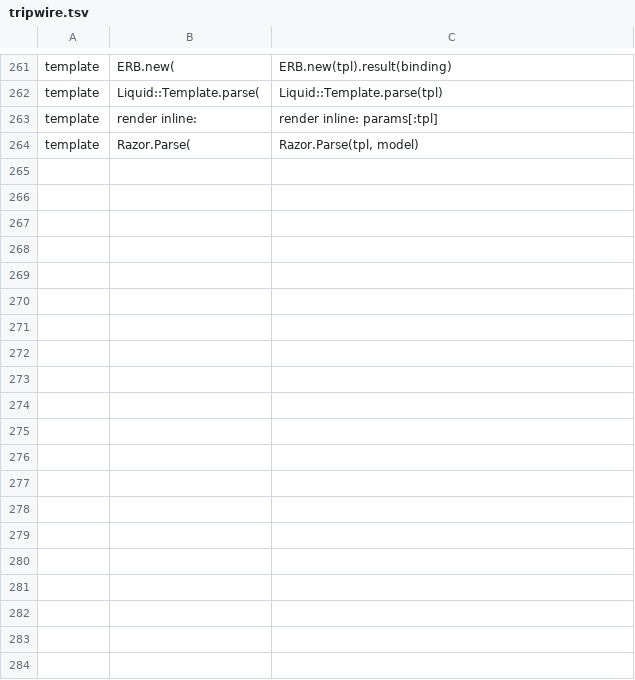
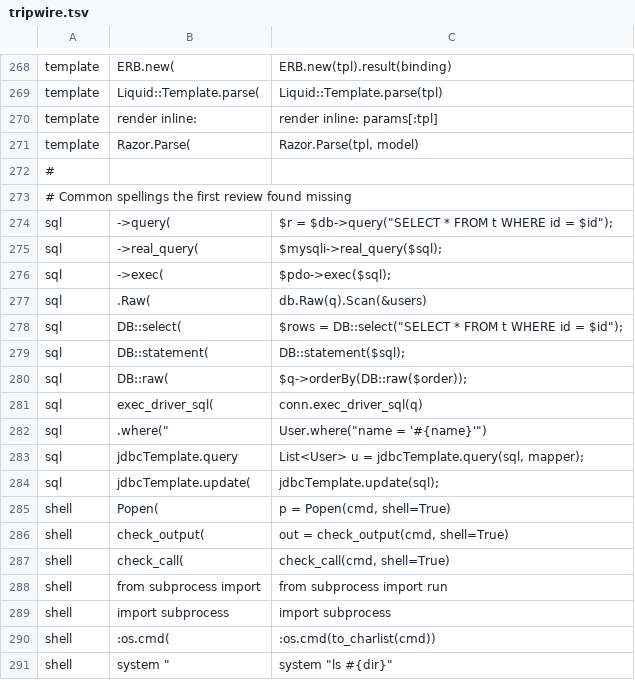
Before and after one commit to sneakercreepers/creep, a TSV file: internal/discover/tripwire.tsv, drawn as a sheet; only a part is shown, gaps mark what is left out; the diff covers the shown part only; the diff names each change by its address in the sheet, - before the commit and + after, or states it on an @@ line.

```diff
--- a/internal/discover/tripwire.tsv
+++ b/internal/discover/tripwire.tsv
+row 272: #
+row 273: # Common spellings the first review found missing
+row 274: sql | ->query( | $r = $db->query("SELECT * FROM t WHERE id = $id");
+row 275: sql | ->real_query( | $mysqli->real_query($sql);
+row 276: sql | ->exec( | $pdo->exec($sql);
+row 277: sql | .Raw( | db.Raw(q).Scan(&users)
+row 278: sql | DB::select( | $rows = DB::select("SELECT * FROM t WHERE id = $id");
+row 279: sql | DB::statement( | DB::statement($sql);
+row 280: sql | DB::raw( | $q->orderBy(DB::raw($order));
+row 281: sql | exec_driver_sql( | conn.exec_driver_sql(q)
+row 282: sql | .where(" | User.where("name = '#{name}'")
+row 283: sql | jdbcTemplate.query | List<User> u = jdbcTemplate.query(sql, mapper);
+row 284: sql | jdbcTemplate.update( | jdbcTemplate.update(sql);
+row 285: shell | Popen( | p = Popen(cmd, shell=True)
+row 286: shell | check_output( | out = check_output(cmd, shell=True)
+row 287: shell | check_call( | check_call(cmd, shell=True)
+row 288: shell | from subprocess import | from subprocess import run
+row 289: shell | import subprocess | import subprocess
+row 290: shell | :os.cmd( | :os.cmd(to_charlist(cmd))
+row 291: shell | system " | system "ls #{dir}"
```
Also changed, not shown: 19 added rows and 1 edited cell elsewhere in this file, 14 other files.
